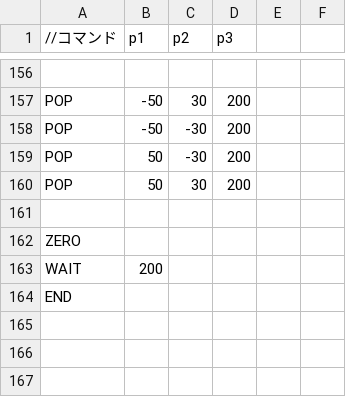
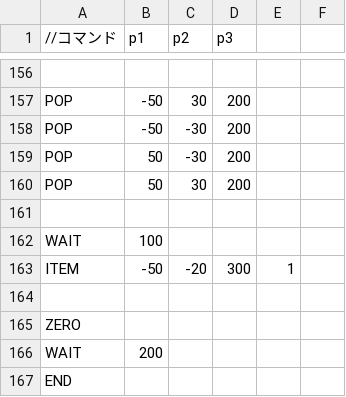
Before and after one commit to kKatsumatAa/MeshiEngine, a CSV file: Resources/enemyPop.csv, drawn as a sheet; only a part is shown, gaps mark what is left out; the diff names each change by its address in the sheet, - before the commit and + after, or states it on an @@ line.

```diff
--- a/Resources/enemyPop.csv
+++ b/Resources/enemyPop.csv
+row 162: WAIT | 100
+row 163: ITEM | -50 | -20 | 300 | 1
+row 164: (empty)
```
Also changed, not shown: 1 other file.
